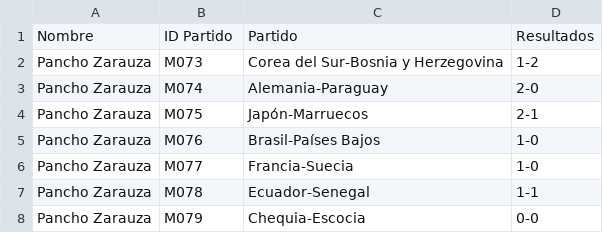
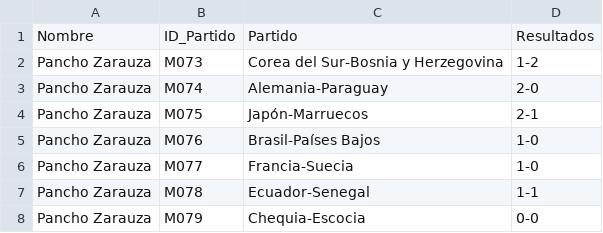
Before and after one commit to Miguel2010/mundial_2026.github.io, a CSV file: data/pronostico_16avos.csv, drawn as a sheet; only a part is shown.

Commit message:
Update pronostico_16avos.csv

```diff
--- a/data/pronostico_16avos.csv
+++ b/data/pronostico_16avos.csv
@@ -1,2 +1,2 @@
-Nombre,ID Partido,Partido,Resultados
+Nombre,ID_Partido,Partido,Resultados
 Pancho Zarauza,M073,Corea del Sur-Bosnia y Herzegovina,1-2
```
